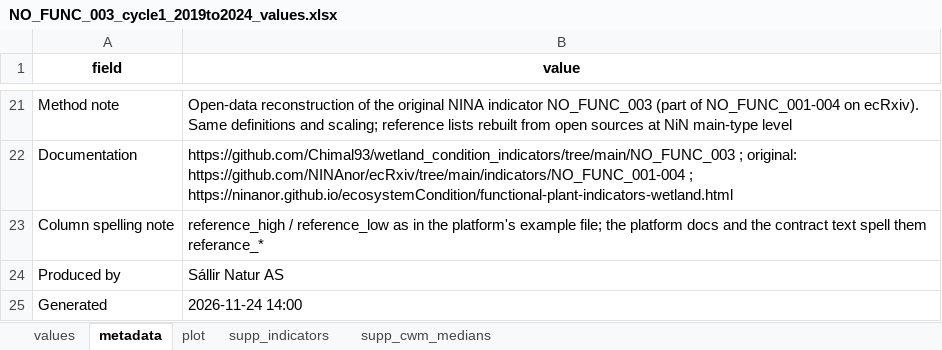
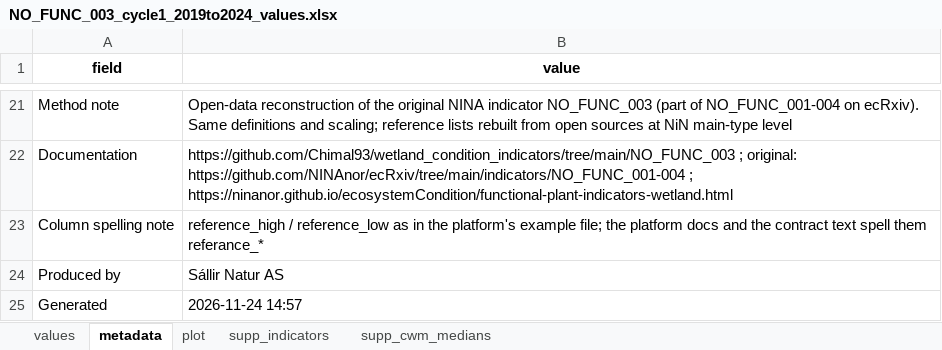
Before and after one commit to Chimal93/wetland_condition_indicators, an Excel workbook: NO_FUNC_003/outputs/supplementary/NO_FUNC_003_cycle1_2019to2024_values.xlsx, sheet metadata, drawn as a sheet; only a part is shown, gaps mark what is left out; values as stored, in another font and other column widths than the file's, no borders; the diff names each change by its address in the sheet, - before the commit and + after, or states it on an @@ line.

```diff
--- a/NO_FUNC_003/outputs/supplementary/NO_FUNC_003_cycle1_2019to2024_values.xlsx (sheet metadata)
+++ b/NO_FUNC_003/outputs/supplementary/NO_FUNC_003_cycle1_2019to2024_values.xlsx (sheet metadata)
-B25 (value): 2026-11-24 14:00
+B25 (value): 2026-11-24 14:57
```
Also changed, not shown: sheet plot, NO_FUNC_003/outputs/deliverables/NO_FULI_003_values.xlsx, NO_FUNC_003/outputs/deliverables/NO_FUMO_003_values.xlsx, 22 other files.
